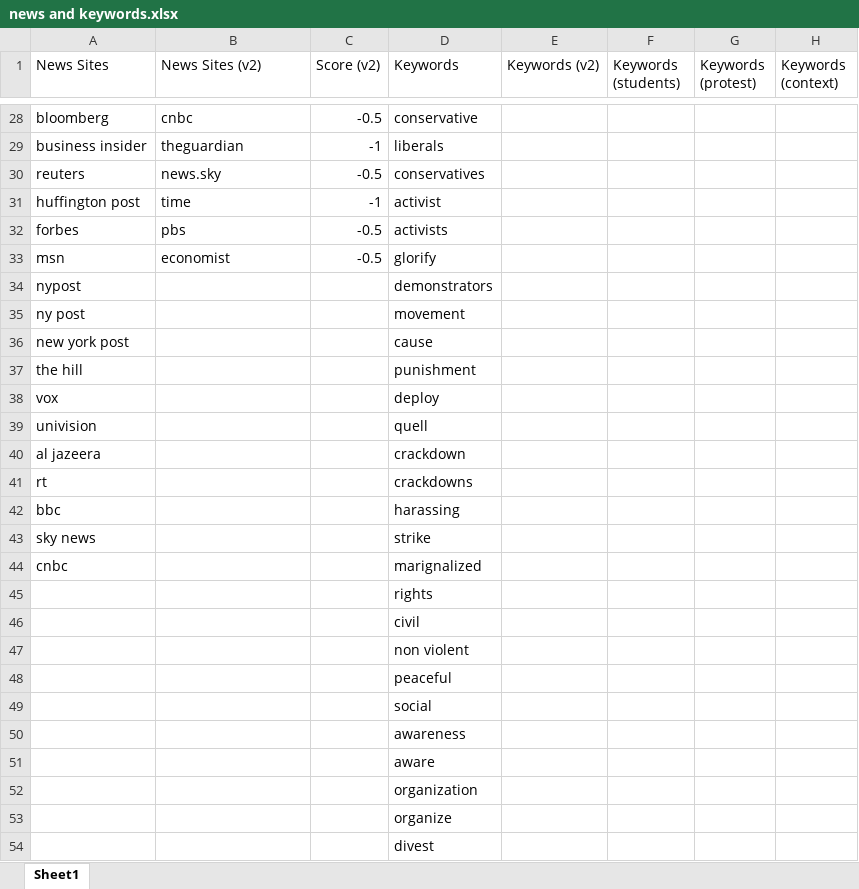
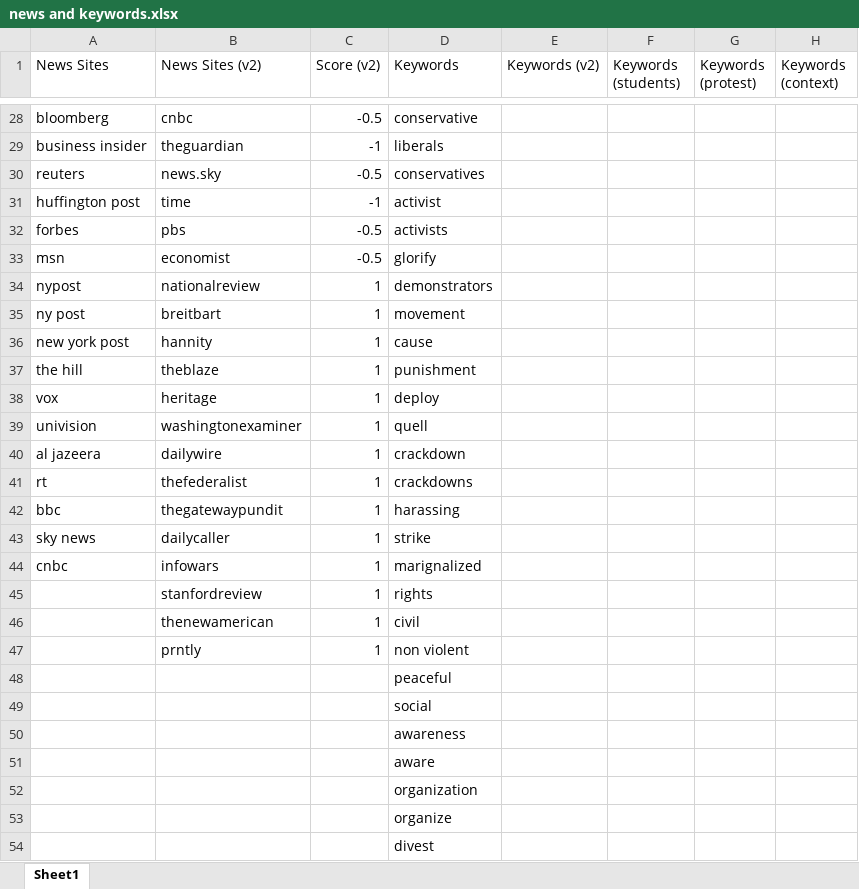
Before and after one commit to jjoycehu/poli-179, an Excel workbook: news and keywords.xlsx, sheet Sheet1, drawn as a sheet; only a part is shown, gaps mark what is left out; values as stored, in another font and other column widths than the file's, no borders; removed rows and columns are numbered as before the commit, all else as after; the diff names each change by its address in the sheet, - before the commit and + after, or states it on an @@ line.

Commit message:
Added more right leaning outlets

```diff
--- a/news and keywords.xlsx (sheet Sheet1)
+++ b/news and keywords.xlsx (sheet Sheet1)
-B34 (News Sites (v2)): (empty)
+B34 (News Sites (v2)): nationalreview
-C34:C44 (Score (v2)): (empty)
+C34:C44 (Score (v2)): 1
-B35 (News Sites (v2)): (empty)
+B35 (News Sites (v2)): breitbart
-B36 (News Sites (v2)): (empty)
+B36 (News Sites (v2)): hannity
-B37 (News Sites (v2)): (empty)
+B37 (News Sites (v2)): theblaze
-B38 (News Sites (v2)): (empty)
+B38 (News Sites (v2)): heritage
-B39 (News Sites (v2)): (empty)
+B39 (News Sites (v2)): washingtonexaminer
-B40 (News Sites (v2)): (empty)
+B40 (News Sites (v2)): dailywire
-B41 (News Sites (v2)): (empty)
+B41 (News Sites (v2)): thefederalist
-B42 (News Sites (v2)): (empty)
+B42 (News Sites (v2)): thegatewaypundit
-B43 (News Sites (v2)): (empty)
+B43 (News Sites (v2)): dailycaller
-B44 (News Sites (v2)): (empty)
+B44 (News Sites (v2)): infowars
-row 45:  |  |  | rights
-row 46:  |  |  | civil
-row 47:  |  |  | non violent
+row 45:  | stanfordreview | 1 | rights
+row 46:  | thenewamerican | 1 | civil
+row 47:  | prntly | 1 | non violent
```
